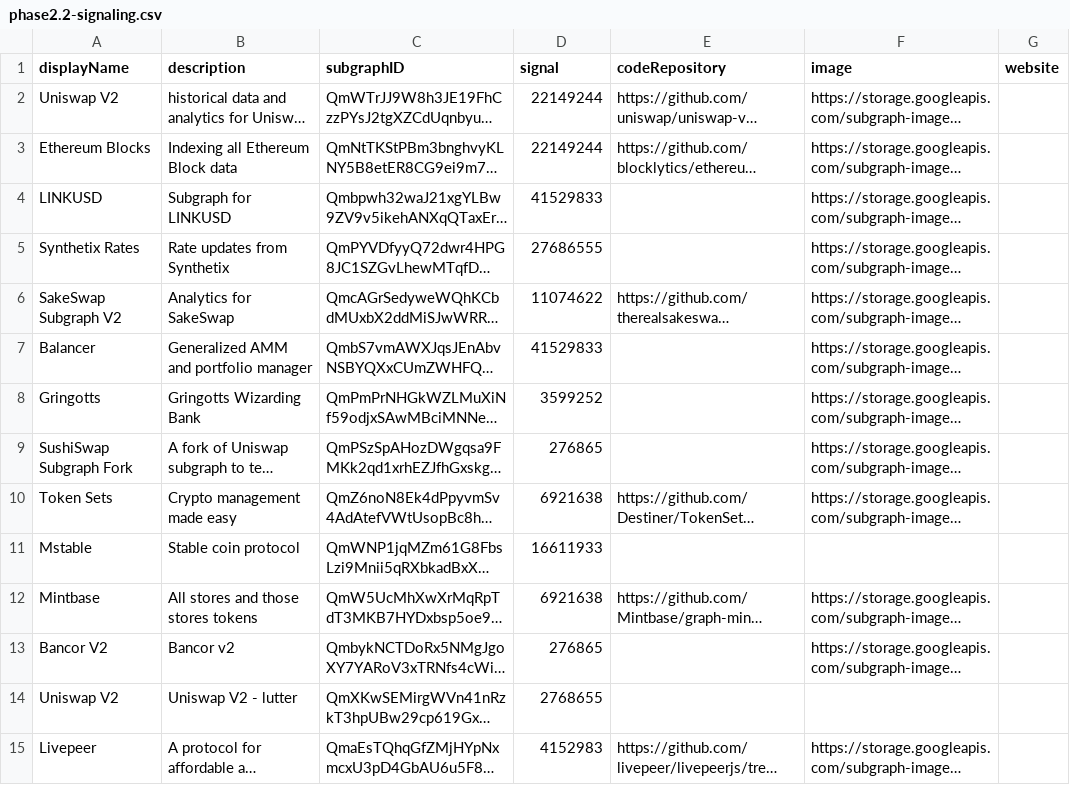
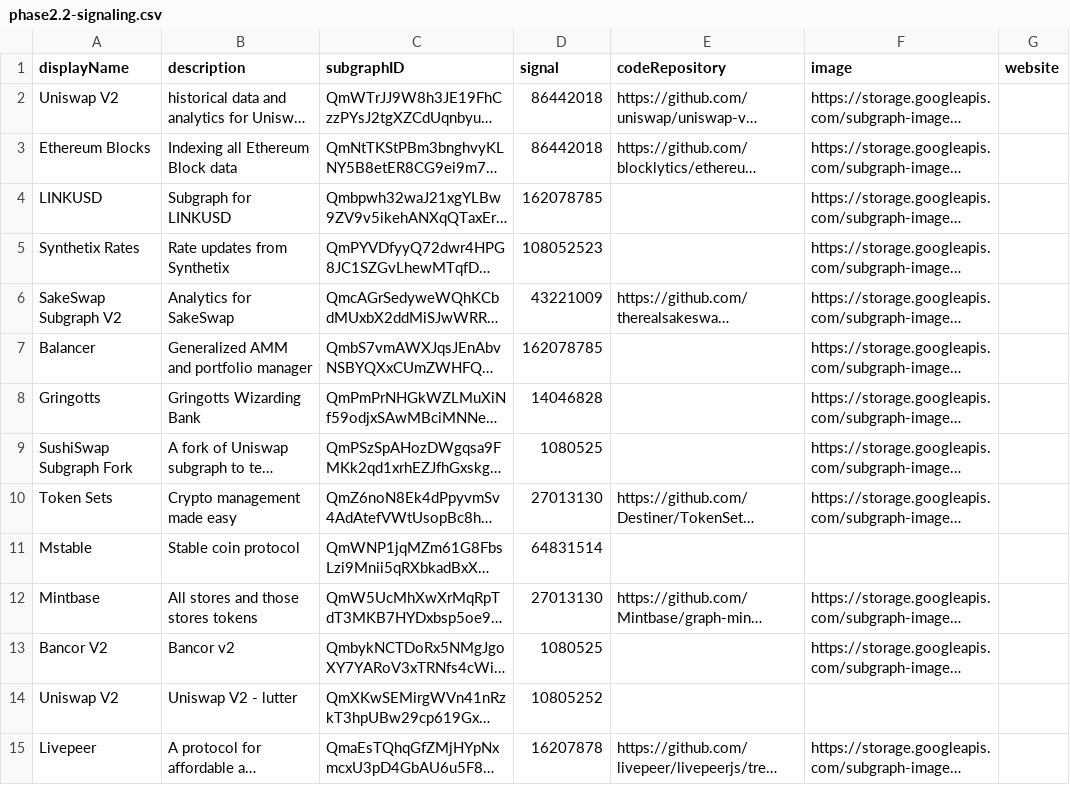
Before and after one commit to graphprotocol/contracts, a CSV file: cli/mockData/bulkPhaseData/phase2.2-signaling.csv, drawn as a sheet; only a part is shown; long unchanged cells end in …; the diff covers the shown part only; the diff names each change by its address in the sheet, - before the commit and + after, or states it on an @@ line.

Commit message:
Add updates to signaling script and signal

```diff
--- a/cli/mockData/bulkPhaseData/phase2.2-signaling.csv
+++ b/cli/mockData/bulkPhaseData/phase2.2-signaling.csv
-D2:D3 (signal): 22149244
+D2:D3 (signal): 86442018
-D4 (signal): 41529833
+D4 (signal): 162078785
-D5 (signal): 27686555
+D5 (signal): 108052523
-D6 (signal): 11074622
+D6 (signal): 43221009
-D7 (signal): 41529833
+D7 (signal): 162078785
-D8 (signal): 3599252
+D8 (signal): 14046828
-D9 (signal): 276865
+D9 (signal): 1080525
-D10 (signal): 6921638
+D10 (signal): 27013130
-D11 (signal): 16611933
+D11 (signal): 64831514
-D12 (signal): 6921638
+D12 (signal): 27013130
-D13 (signal): 276865
+D13 (signal): 1080525
-D14 (signal): 2768655
+D14 (signal): 10805252
-D15 (signal): 4152983
+D15 (signal): 16207878
```
Also changed, not shown: 51 edited cells elsewhere in this file, 2 other files.
